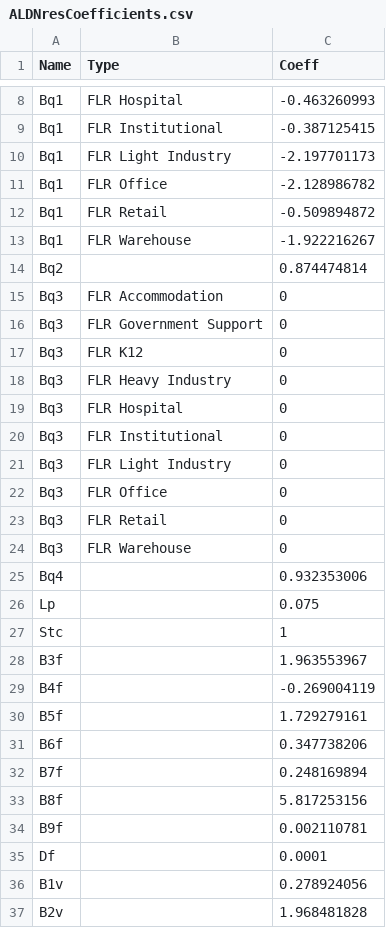
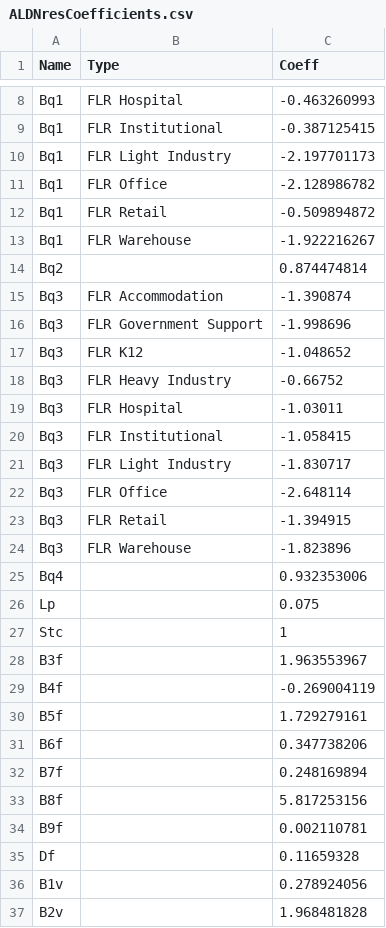
Before and after one commit to tlumip/tlumip, a CSV file: root/swim_small/inputs/parameters/ALDNresCoefficients.csv, drawn as a sheet; only a part is shown, gaps mark what is left out.

Commit message:
Swim small ALD coefficients were incorrect

```diff
--- a/root/swim_small/inputs/parameters/ALDNresCoefficients.csv
+++ b/root/swim_small/inputs/parameters/ALDNresCoefficients.csv
@@ -14,12 +14,12 @@ Bq1,FLR Warehouse,-1.922216267
 Bq2,,0.874474814
-Bq3,FLR Accommodation,0
-Bq3,FLR Government Support,0
-Bq3,FLR K12,0
-Bq3,FLR Heavy Industry,0
-Bq3,FLR Hospital,0
-Bq3,FLR Institutional,0
-Bq3,FLR Light Industry,0
-Bq3,FLR Office,0
-Bq3,FLR Retail,0
-Bq3,FLR Warehouse,0
+Bq3,FLR Accommodation,-1.390874
+Bq3,FLR Government Support,-1.998696
+Bq3,FLR K12,-1.048652
+Bq3,FLR Heavy Industry,-0.66752
+Bq3,FLR Hospital,-1.03011
+Bq3,FLR Institutional,-1.058415
+Bq3,FLR Light Industry,-1.830717
+Bq3,FLR Office,-2.648114
+Bq3,FLR Retail,-1.394915
+Bq3,FLR Warehouse,-1.823896
 Bq4,,0.932353006
@@ -34,3 +34,3 @@ B8f,,5.817253156
 B9f,,0.002110781
-Df,,0.0001
+Df,,0.11659328
 B1v,,0.278924056
```
Also changed, not shown: root/swim_small/inputs/parameters/ALDResCoefficients.csv.
